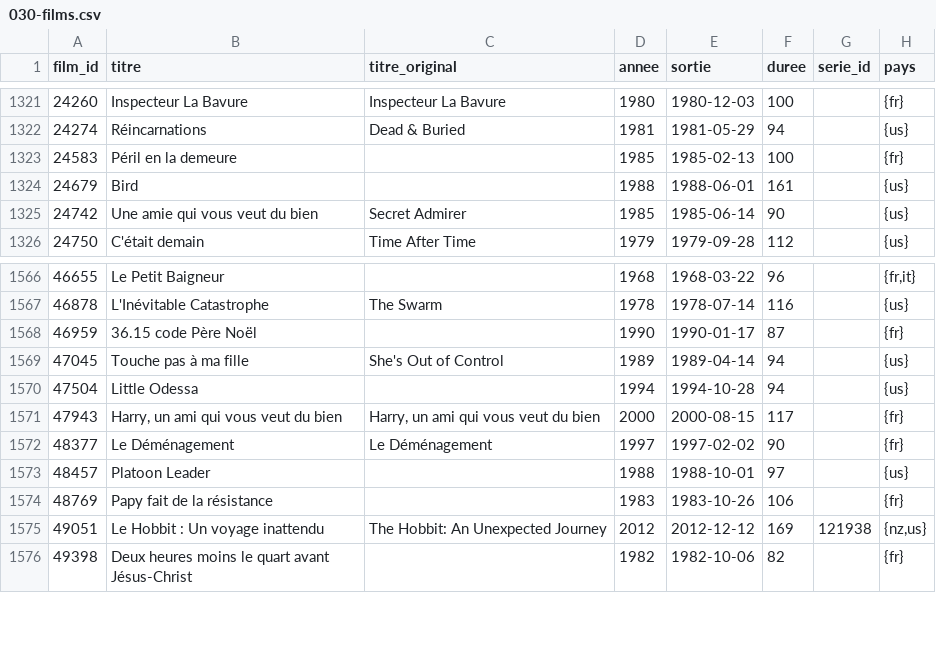
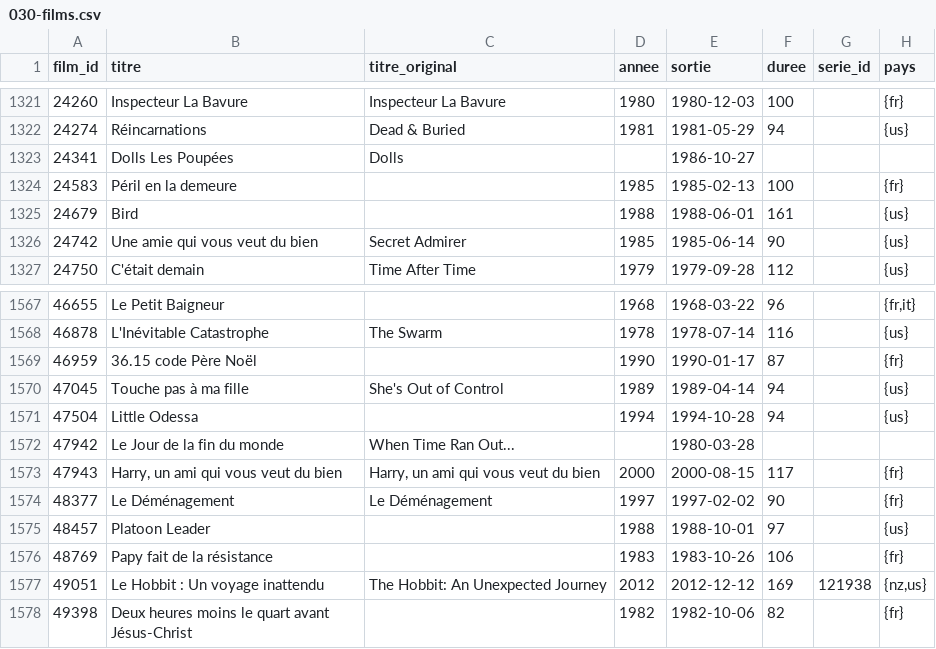
Before and after one commit to medina474/basesdedonnees, a CSV file: data/cinema/030-films.csv, drawn as a sheet; only a part is shown, gaps mark what is left out.

```diff
--- a/data/cinema/030-films.csv
+++ b/data/cinema/030-films.csv
@@ -1322,2 +1322,3 @@ film_id,titre,titre_original,annee,sortie,duree,serie_id,pays
 24274,Réincarnations,Dead & Buried,1981,1981-05-29,94,,{us}
+24341,Dolls Les Poupées,Dolls,,1986-10-27,,,
 24583,Péril en la demeure,,1985,1985-02-13,100,,{fr}
@@ -1570,2 +1571,3 @@ film_id,titre,titre_original,annee,sortie,duree,serie_id,pays
 47504,Little Odessa,,1994,1994-10-28,94,,{us}
+47942,Le Jour de la fin du monde,When Time Ran Out...,,1980-03-28,,,
 47943,"Harry, un ami qui vous veut du bien","Harry, un ami qui vous veut du bien",2000,2000-08-15,117,,{fr}
```
Also changed, not shown: data/cinema/041-films_genres.csv, data/cinema/042-links_films.csv, 1 other file.
